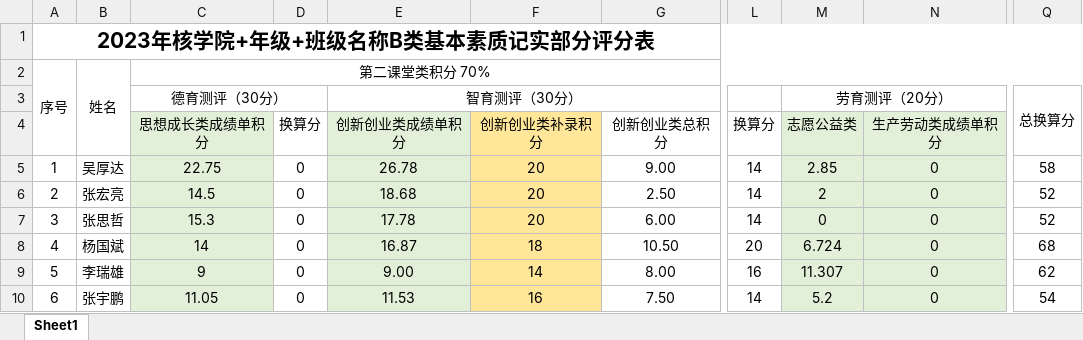
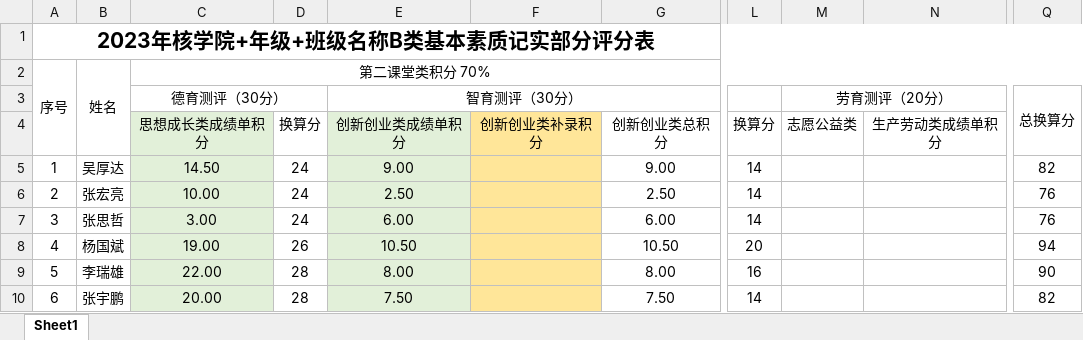
Before and after one commit to ZhangXin8069/data_processing_for_school, an Excel workbook: 2022级/2022级核工程与核技术班.xlsx, sheet Sheet1, drawn as a sheet; only a part is shown, gaps mark what is left out; values as stored, in another font and other column widths than the file's, no borders; the diff covers the shown part only; the diff names each change by its address in the sheet, - before the commit and + after, or states it on an @@ line.

```diff
--- a/2022级/2022级核工程与核技术班.xlsx (sheet Sheet1)
+++ b/2022级/2022级核工程与核技术班.xlsx (sheet Sheet1)
-M4:N10 fill: #E2F0D9
+M4:N10 fill: none
-C5: 22.75
+C5: 14.50
-D5:D7: 0
+D5:D7: 24
-E5: 26.78
+E5: 9.00
-F5:F7: 20
+F5:F7: (empty)
-M5: 2.85
+M5: (empty)
-N5:N10: 0
+N5:N10: (empty)
-Q5: 58
+Q5: 82
-C6: 14.5
+C6: 10.00
-E6: 18.68
+E6: 2.50
-M6: 2
+M6: (empty)
-Q6:Q7: 52
+Q6:Q7: 76
-C7: 15.3
+C7: 3.00
-E7: 17.78
+E7: 6.00
-M7: 0
+M7: (empty)
-C8: 14
+C8: 19.00
-D8: 0
+D8: 26
-E8: 16.87
+E8: 10.50
-F8: 18
+F8: (empty)
-M8: 6.724
+M8: (empty)
-Q8: 68
+Q8: 94
-C9: 9
+C9: 22.00
-D9:D10: 0
+D9:D10: 28
-E9: 9.00
+E9: 8.00
-F9: 14
+F9: (empty)
-M9: 11.307
+M9: (empty)
-Q9: 62
+Q9: 90
-C10: 11.05
+C10: 20.00
-E10: 11.53
+E10: 7.50
-F10: 16
+F10: (empty)
-M10: 5.2
+M10: (empty)
-Q10: 54
+Q10: 82
```
Also changed, not shown: 100 edited cells and cell formats elsewhere in this sheet, 2022级/2022级放化一班.xlsx, 2022级/2022级核化工与核燃料工程班.xlsx, 28 other files.
